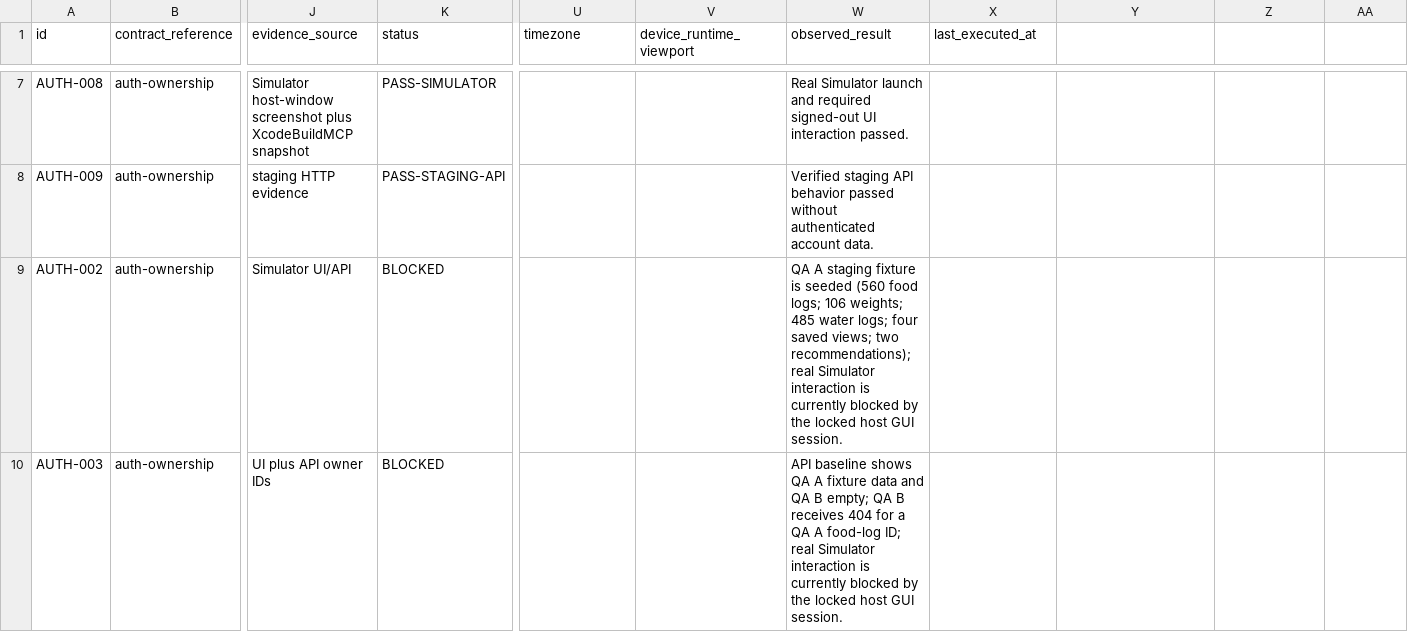
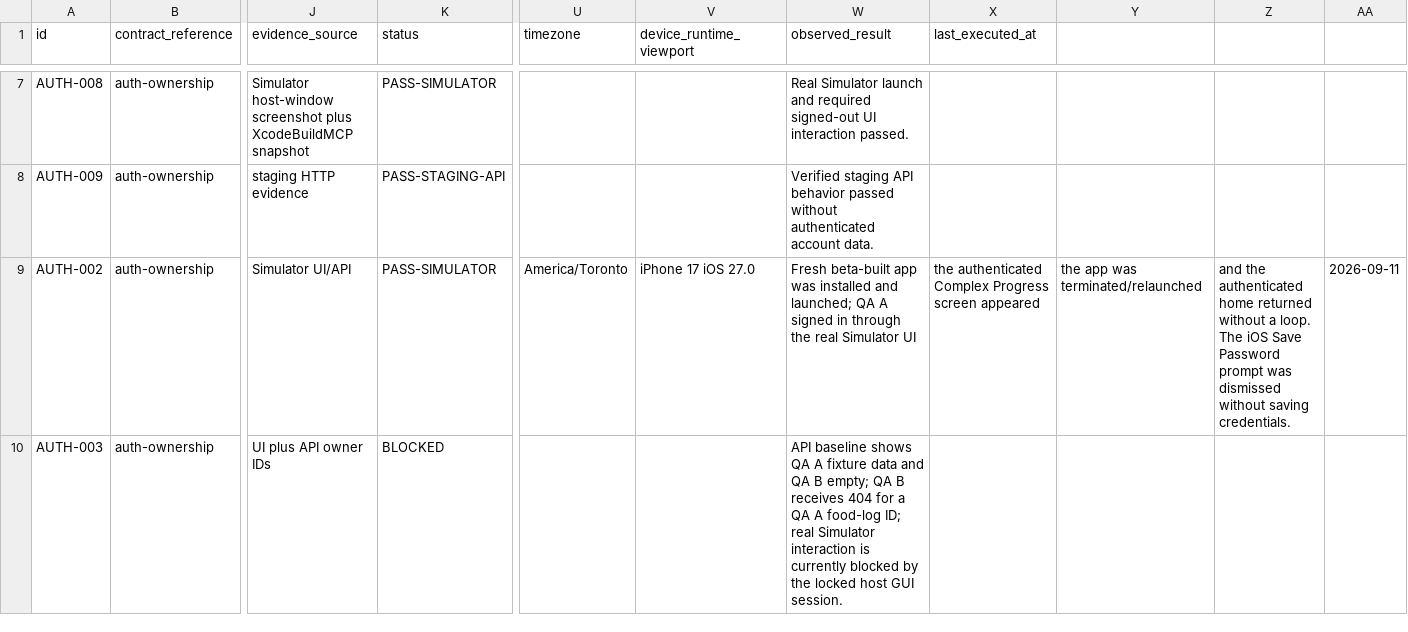
Before and after one commit to joshuaAryy/food-tracker, a CSV file: docs/superpowers/pre-phase-24-regression-matrix.csv, drawn as a sheet; only a part is shown, gaps mark what is left out; the diff covers the shown part only; the diff names each change by its address in the sheet, - before the commit and + after, or states it on an @@ line.

```diff
--- a/docs/superpowers/pre-phase-24-regression-matrix.csv
+++ b/docs/superpowers/pre-phase-24-regression-matrix.csv
-K9 (status): BLOCKED
+K9 (status): PASS-SIMULATOR
-U9 (timezone): (empty)
+U9 (timezone): America/Toronto
-V9 (device_runtime_viewport): (empty)
+V9 (device_runtime_viewport): iPhone 17 iOS 27.0
-W9 (observed_result): QA A staging fixture is seeded (560 food logs; 106 weights; 485 water logs; four saved views; two recommendations); real Simulator interaction is currently blocked by the locked host GUI session.
+W9 (observed_result): Fresh beta-built app was installed and launched; QA A signed in through the real Simulator UI
-X9 (last_executed_at): (empty)
+X9 (last_executed_at): the authenticated Complex Progress screen appeared
-Y9: (empty)
+Y9: the app was terminated/relaunched
-Z9: (empty)
+Z9: and the authenticated home returned without a loop. The iOS Save Password prompt was dismissed without saving credentials.
-AA9: (empty)
+AA9: 2026-09-11
```
Also changed, not shown: 24 edited cells elsewhere in this file, 4 other files.
